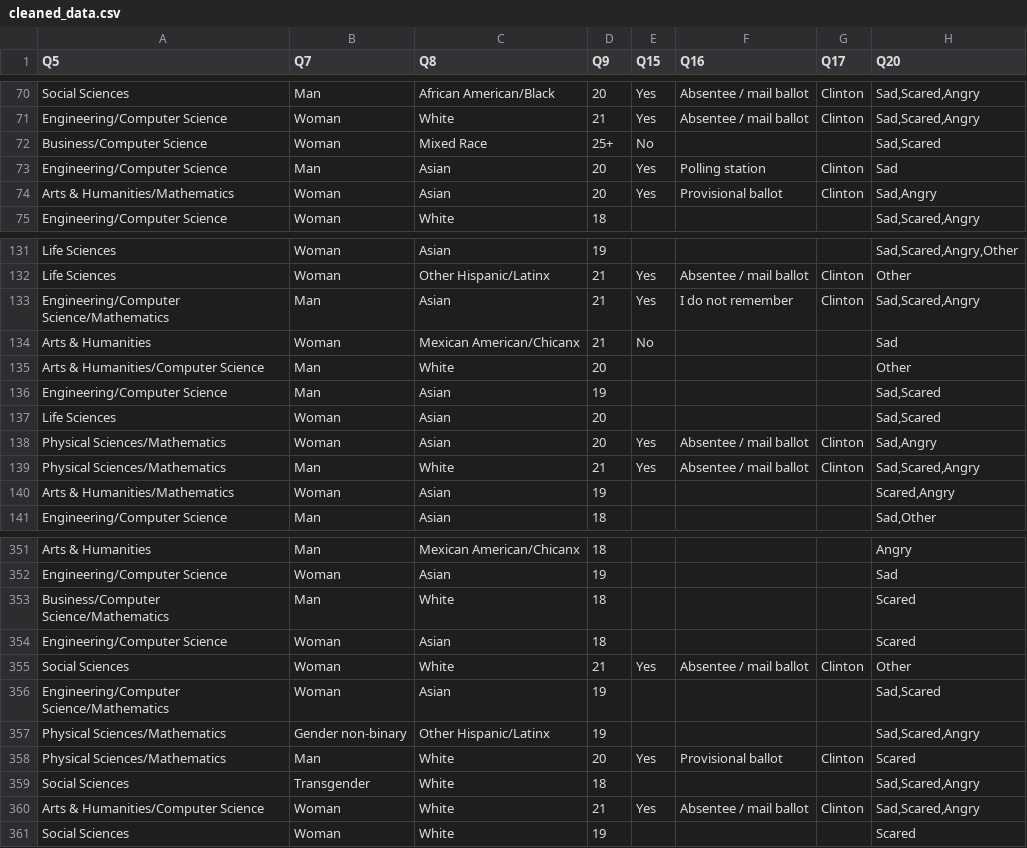
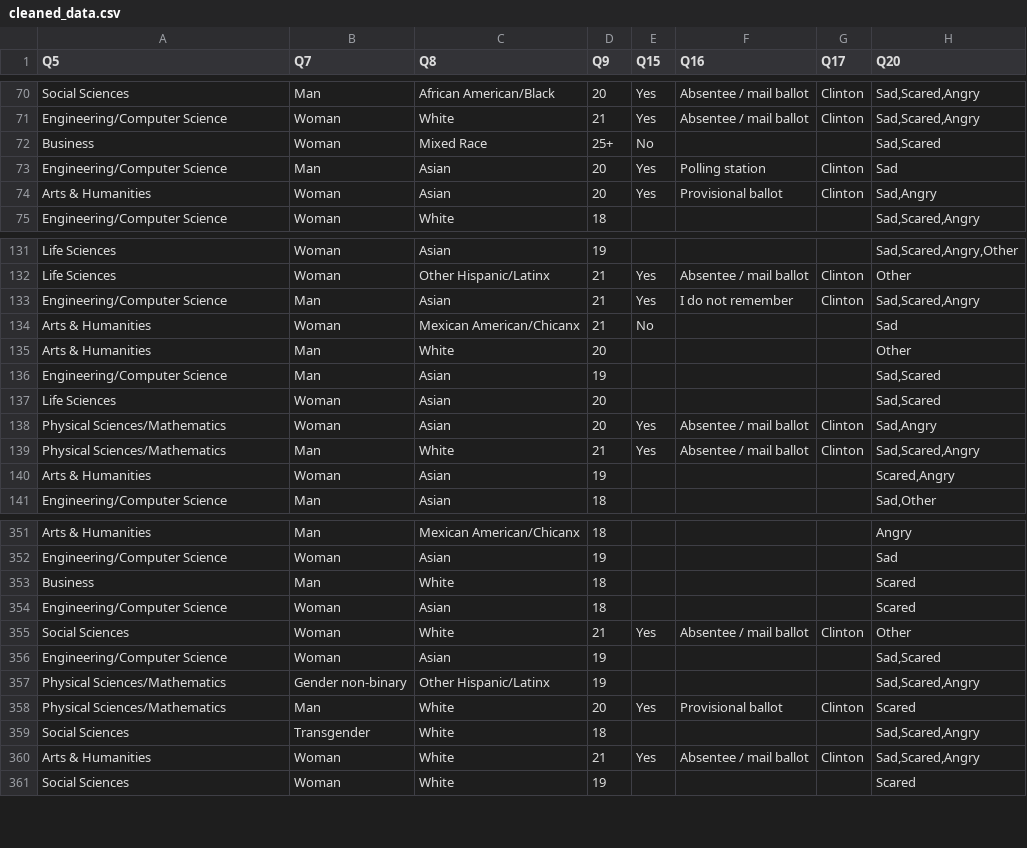
Before and after one commit to ds-modules/surveydata, a CSV file: cleaned_data.csv, drawn as a sheet; only a part is shown, gaps mark what is left out; the diff covers the shown part only; the diff names each change by its address in the sheet, - before the commit and + after, or states it on an @@ line.

Commit message:
cleaned_data update

```diff
--- a/cleaned_data.csv
+++ b/cleaned_data.csv
-A72 (Q5): Business/Computer Science
+A72 (Q5): Business
-A74 (Q5): Arts & Humanities/Mathematics
+A74 (Q5): Arts & Humanities
-A133 (Q5): Engineering/Computer Science/Mathematics
+A133 (Q5): Engineering/Computer Science
-A135 (Q5): Arts & Humanities/Computer Science
+A135 (Q5): Arts & Humanities
-A140 (Q5): Arts & Humanities/Mathematics
+A140 (Q5): Arts & Humanities
-A353 (Q5): Business/Computer Science/Mathematics
+A353 (Q5): Business
-A356 (Q5): Engineering/Computer Science/Mathematics
+A356 (Q5): Engineering/Computer Science
-A360 (Q5): Arts & Humanities/Computer Science
+A360 (Q5): Arts & Humanities
```
Also changed, not shown: 24 edited cells elsewhere in this file, 1 other file.
